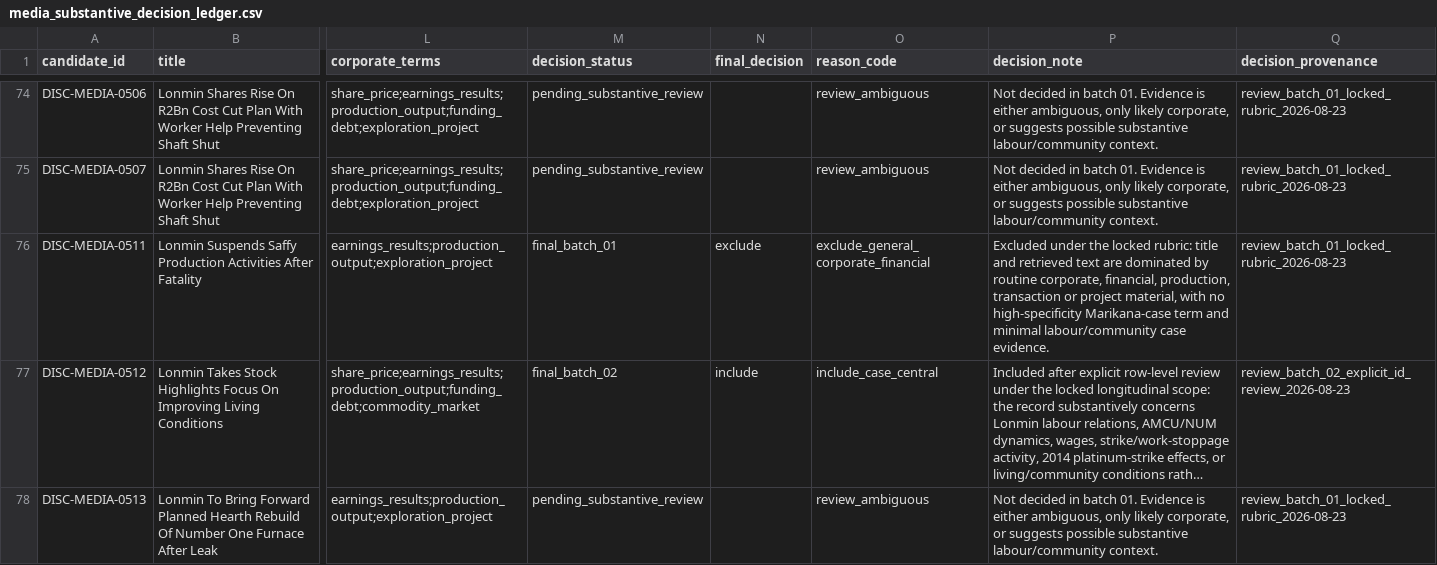
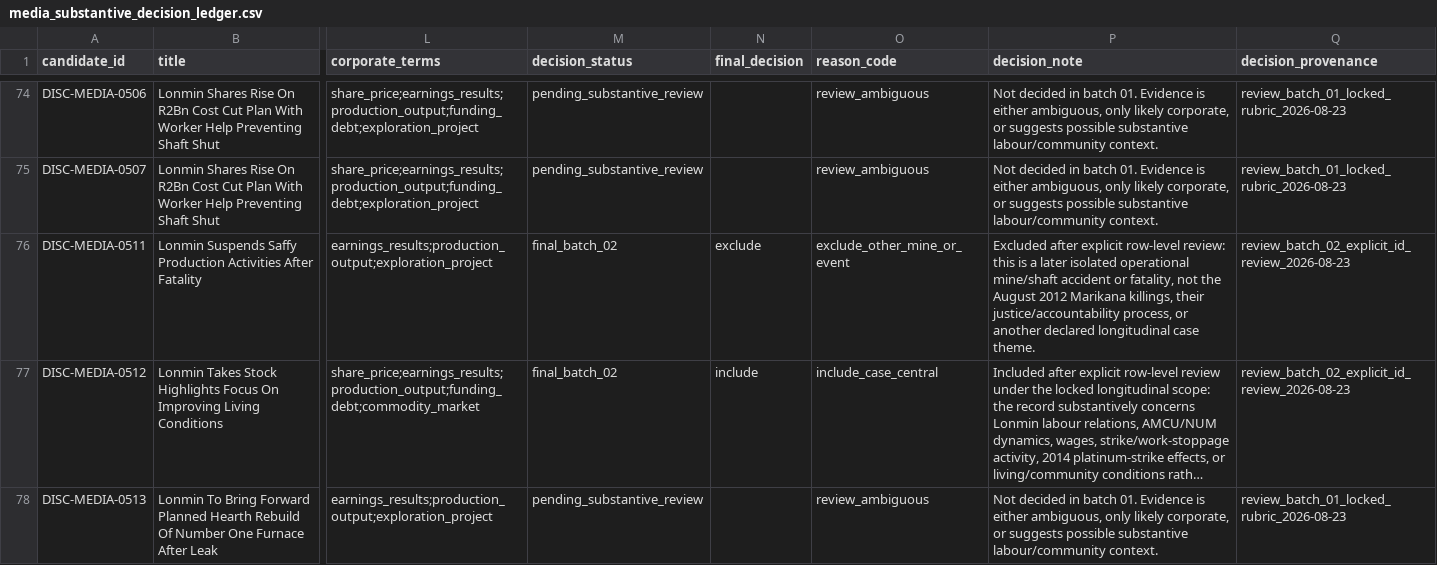
Before and after one commit to Martin-do/scipra-ai-mcdm-mineral-policy-africa, a CSV file: data/reconstruction/media_substantive_decision_ledger.csv, drawn as a sheet; only a part is shown, gaps mark what is left out; long unchanged cells end in …; the diff names each change by its address in the sheet, - before the commit and + after, or states it on an @@ line.

```diff
--- a/data/reconstruction/media_substantive_decision_ledger.csv
+++ b/data/reconstruction/media_substantive_decision_ledger.csv
-M76 (decision_status): final_batch_01
+M76 (decision_status): final_batch_02
-O76 (reason_code): exclude_general_corporate_financial
+O76 (reason_code): exclude_other_mine_or_event
-P76 (decision_note): Excluded under the locked rubric: title and retrieved text are dominated by routine corporate, financial, production, transaction or project material, with no high-specificity Marikana-case term and minimal labour/community case evidence.
+P76 (decision_note): Excluded after explicit row-level review: this is a later isolated operational mine/shaft accident or fatality, not the August 2012 Marikana killings, their justice/accountability process, or another declared longitudinal case theme.
-Q76 (decision_provenance): review_batch_01_locked_rubric_2026-08-23
+Q76 (decision_provenance): review_batch_02_explicit_id_review_2026-08-23
```
Also changed, not shown: 1 other file.
